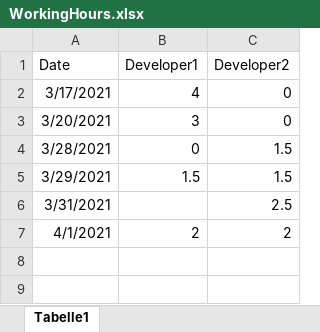
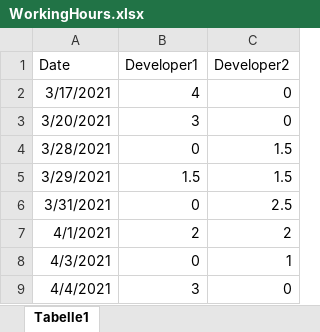
Before and after one commit to ibrahimseckin/ErkoSMS, an Excel workbook: WorkingHours.xlsx, sheet Tabelle1, drawn as a sheet; values as stored, in another font and other column widths than the file's, no borders; the diff names each change by its address in the sheet, - before the commit and + after, or states it on an @@ line.

```diff
--- a/WorkingHours.xlsx (sheet Tabelle1)
+++ b/WorkingHours.xlsx (sheet Tabelle1)
-B6 (Developer1): (empty)
+B6 (Developer1): 0
+row 8: 4/3/2021 | 0 | 1
+row 9: 4/4/2021 | 3 | 0
```
Also changed, not shown: 3 other files.
